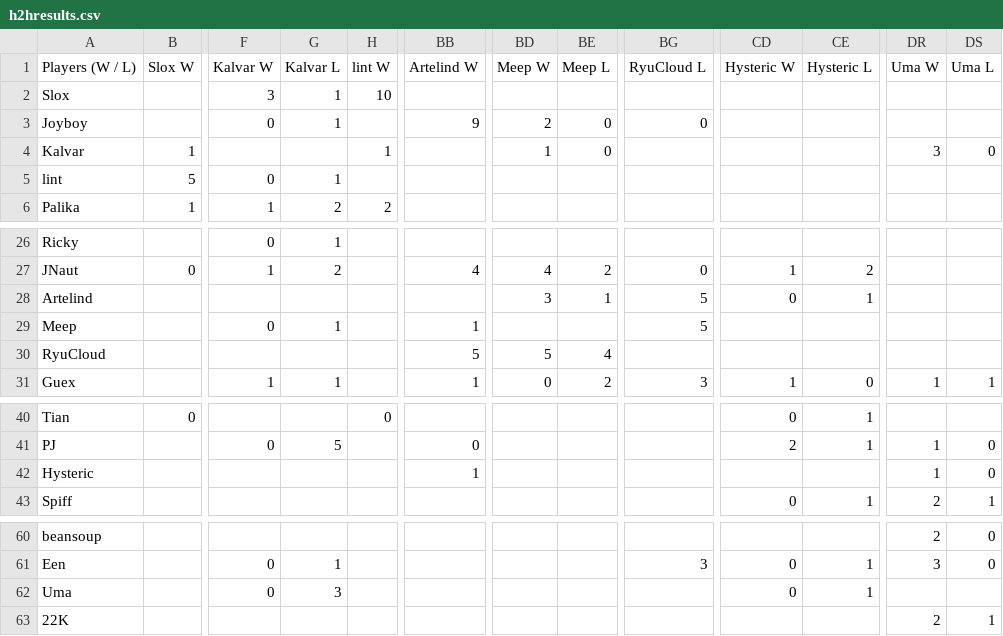
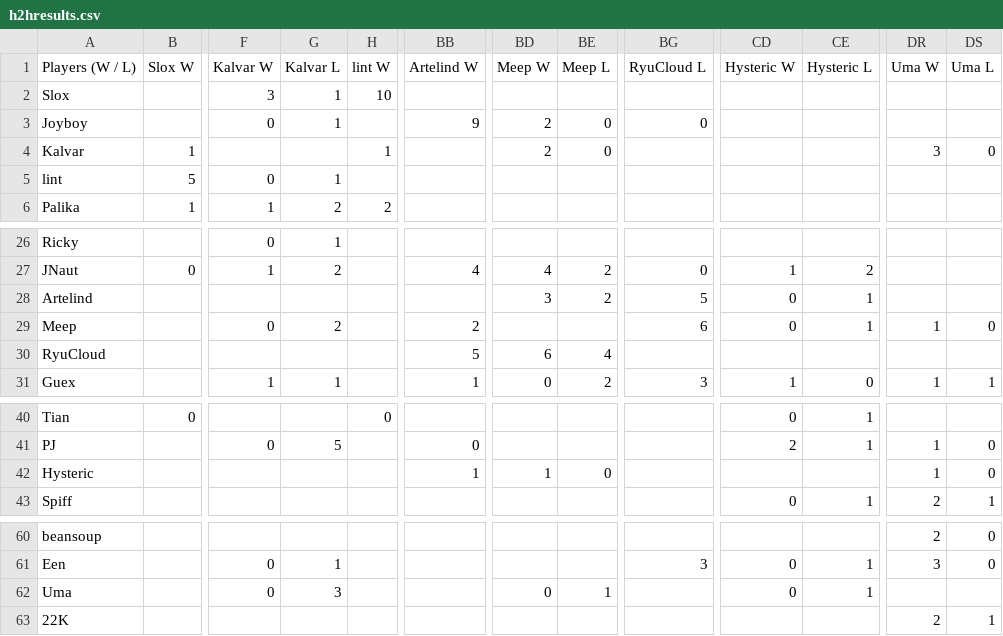
Before and after one commit to benjaminsg/garprdata, a CSV file: h2hresults.csv, drawn as a sheet; only a part is shown, gaps mark what is left out; the diff names each change by its address in the sheet, - before the commit and + after, or states it on an @@ line.

Commit message:
data fixes

```diff
--- a/h2hresults.csv
+++ b/h2hresults.csv
-BD4 (Meep W): 1
+BD4 (Meep W): 2
-BE28 (Meep L): 1
+BE28 (Meep L): 2
-G29 (Kalvar L): 1
+G29 (Kalvar L): 2
-BB29 (Artelind W): 1
+BB29 (Artelind W): 2
-BG29 (RyuCloud L): 5
+BG29 (RyuCloud L): 6
-CD29 (Hysteric W): (empty)
+CD29 (Hysteric W): 0
-CE29 (Hysteric L): (empty)
+CE29 (Hysteric L): 1
-DR29 (Uma W): (empty)
+DR29 (Uma W): 1
-DS29 (Uma L): (empty)
+DS29 (Uma L): 0
-BD30 (Meep W): 5
+BD30 (Meep W): 6
-BD42 (Meep W): (empty)
+BD42 (Meep W): 1
-BE42 (Meep L): (empty)
+BE42 (Meep L): 0
-BD62 (Meep W): (empty)
+BD62 (Meep W): 0
-BE62 (Meep L): (empty)
+BE62 (Meep L): 1
```
Also changed, not shown: 1 other file.
